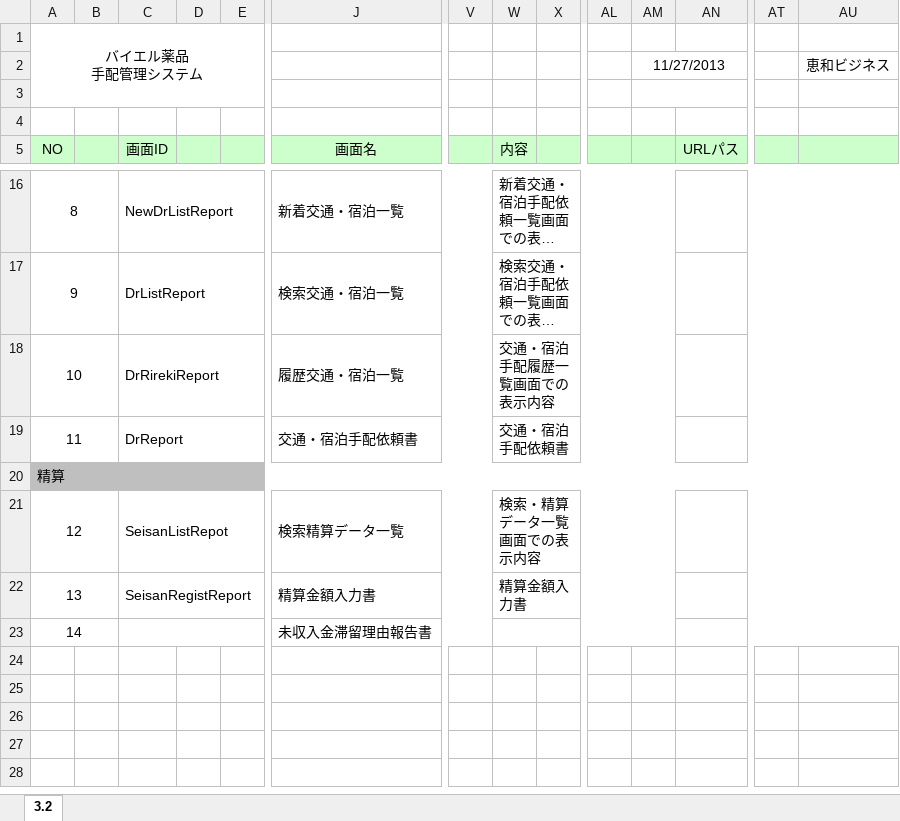
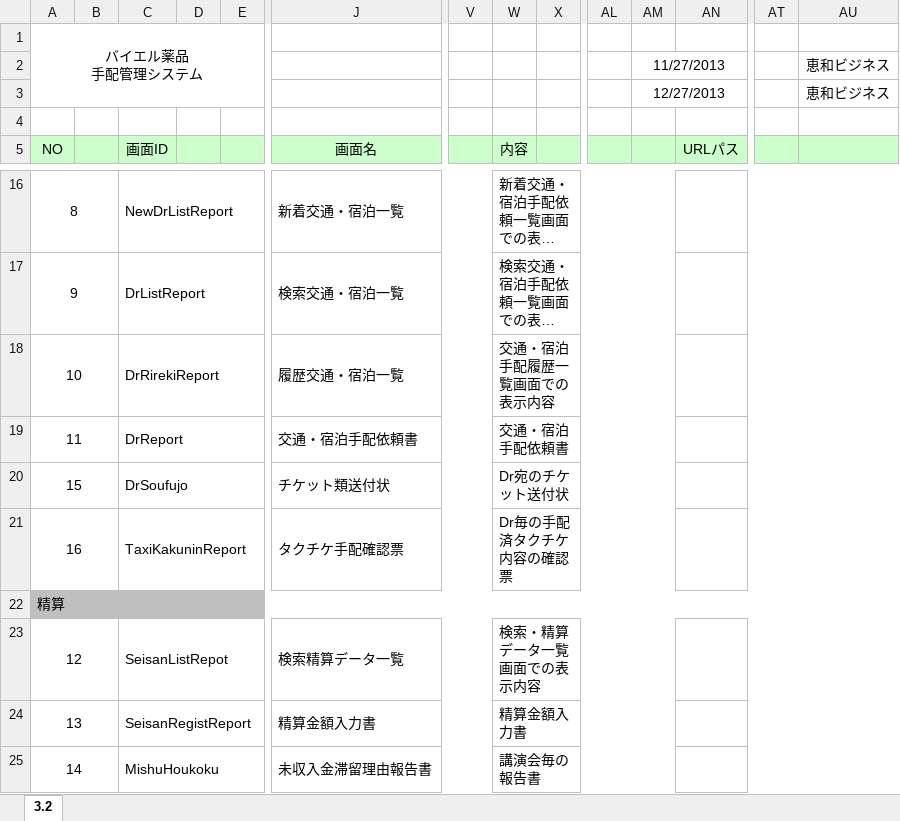
Before and after one commit to MakoYamada/pj_monolith, an Excel workbook: 20 開発資料/02.画面、帳票設計/帳票一覧.xlsx, sheet 3.2, drawn as a sheet; only a part is shown, gaps mark what is left out; long unchanged cells end in …; values as stored, in another font and other column widths than the file's, no borders; addresses are those after the commit; rows hold the shown columns only; the diff names each change by its address in the sheet, - before the commit and + after, or states it on an @@ line.

Commit message:
Vss2Git

```diff
--- a/20 開発資料/02.画面、帳票設計/帳票一覧.xlsx (sheet 3.2)
+++ b/20 開発資料/02.画面、帳票設計/帳票一覧.xlsx (sheet 3.2)
-AM3: (empty)
+AM3: 12/27/2013
-AU3: (empty)
+AU3: 恵和ビジネス
+row 20: 15 |  | DrSoufujo |  |  | チケット類送付状 |  | Dr宛のチケット送付状
+row 21: 16 |  | TaxiKakuninReport |  |  | タクチケ手配確認票 |  | Dr毎の手配済タクチケ内容の確認票
-C25: (empty)
+C25: MishuHoukoku
-W25: (empty)
+W25: 講演会毎の報告書
```
